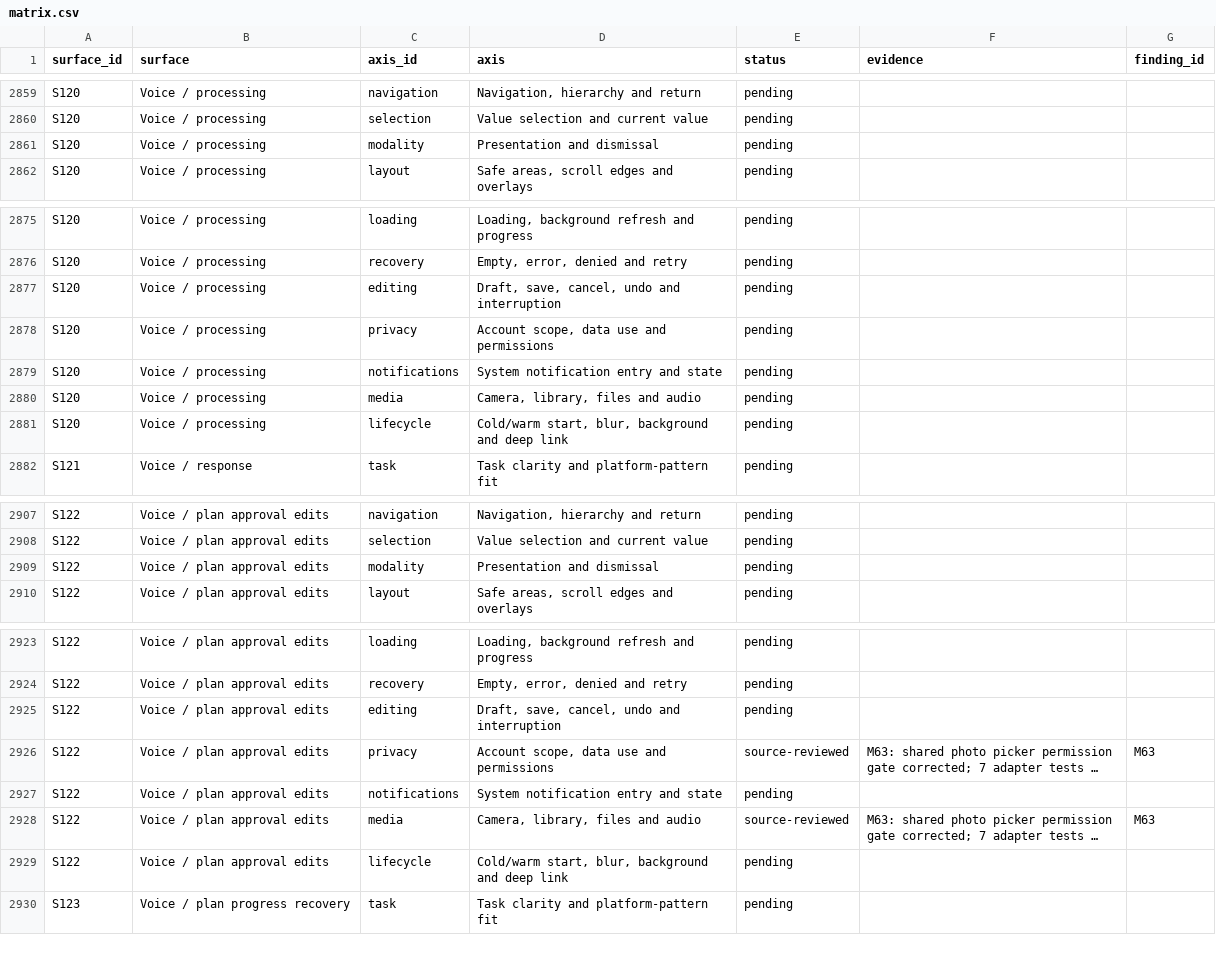
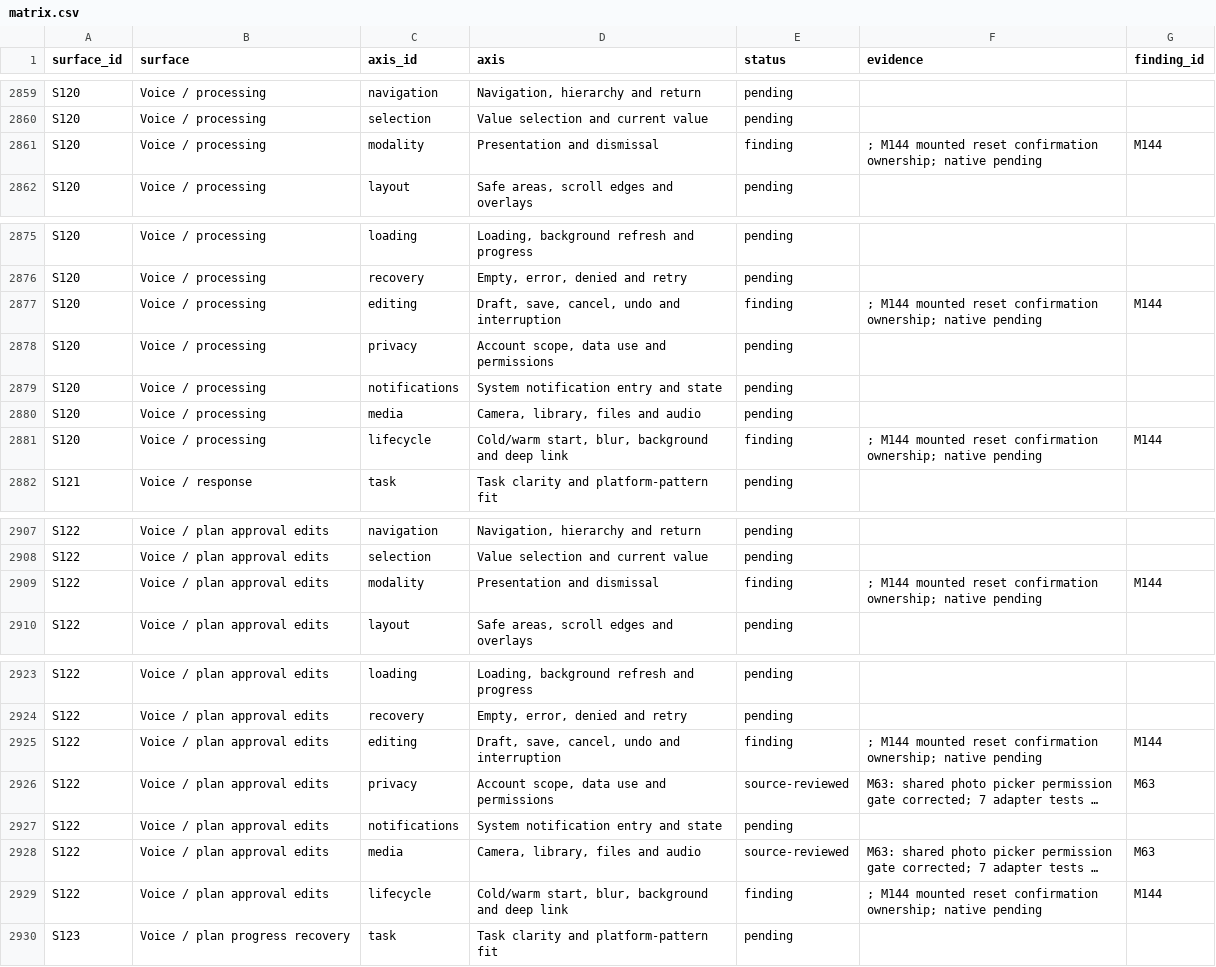
Before and after one commit to elsell/stuffstash, a CSV file: docs/reports/mobile-ui-remediation-2026-09-14/matrix.csv, drawn as a sheet; only a part is shown, gaps mark what is left out; long unchanged cells end in …; the diff names each change by its address in the sheet, - before the commit and + after, or states it on an @@ line.

Commit message:
fix(mobile): scope conversation reset confirmation to current work

```diff
--- a/docs/reports/mobile-ui-remediation-2026-09-14/matrix.csv
+++ b/docs/reports/mobile-ui-remediation-2026-09-14/matrix.csv
-E2861 (status): pending
+E2861 (status): finding
-F2861 (evidence): (empty)
+F2861 (evidence): ; M144 mounted reset confirmation ownership; native pending
-G2861 (finding_id): (empty)
+G2861 (finding_id): M144
-E2877 (status): pending
+E2877 (status): finding
-F2877 (evidence): (empty)
+F2877 (evidence): ; M144 mounted reset confirmation ownership; native pending
-G2877 (finding_id): (empty)
+G2877 (finding_id): M144
-E2881 (status): pending
+E2881 (status): finding
-F2881 (evidence): (empty)
+F2881 (evidence): ; M144 mounted reset confirmation ownership; native pending
-G2881 (finding_id): (empty)
+G2881 (finding_id): M144
-E2909 (status): pending
+E2909 (status): finding
-F2909 (evidence): (empty)
+F2909 (evidence): ; M144 mounted reset confirmation ownership; native pending
-G2909 (finding_id): (empty)
+G2909 (finding_id): M144
-E2925 (status): pending
+E2925 (status): finding
-F2925 (evidence): (empty)
+F2925 (evidence): ; M144 mounted reset confirmation ownership; native pending
-G2925 (finding_id): (empty)
+G2925 (finding_id): M144
-E2929 (status): pending
+E2929 (status): finding
-F2929 (evidence): (empty)
+F2929 (evidence): ; M144 mounted reset confirmation ownership; native pending
-G2929 (finding_id): (empty)
+G2929 (finding_id): M144
```
Also changed, not shown: docs/reports/mobile-ui-remediation-2026-09-14/confirmation-call-sites.csv, 6 other files.
